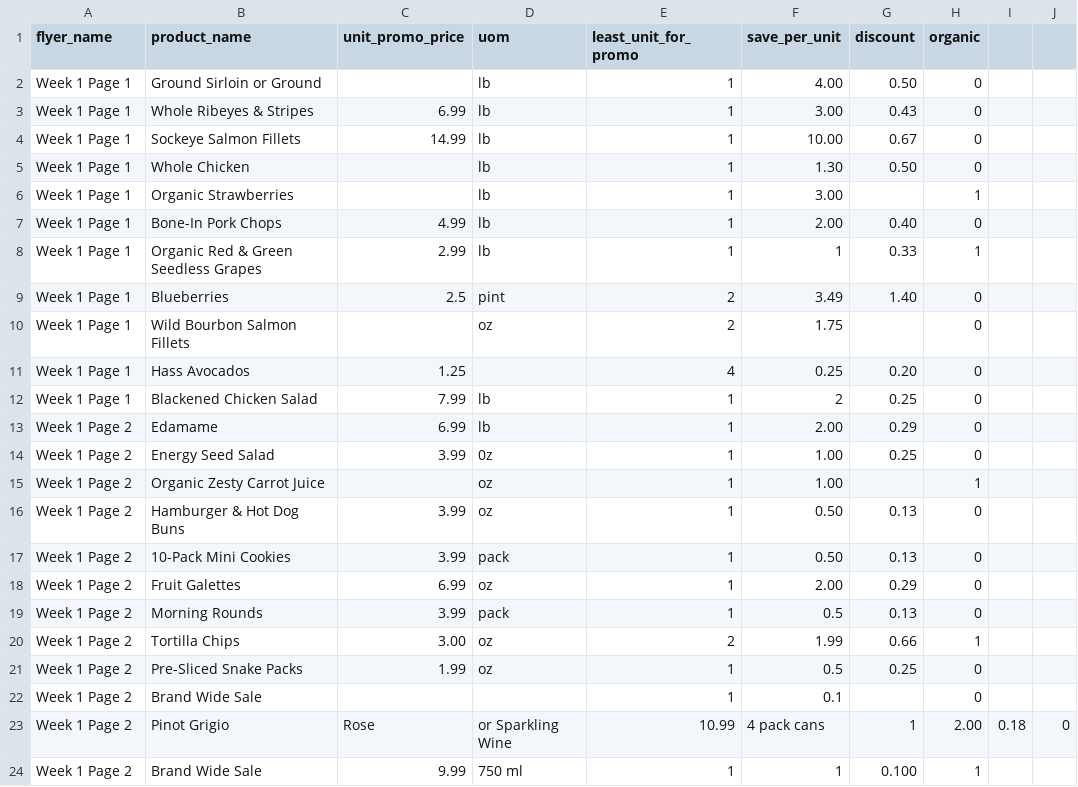
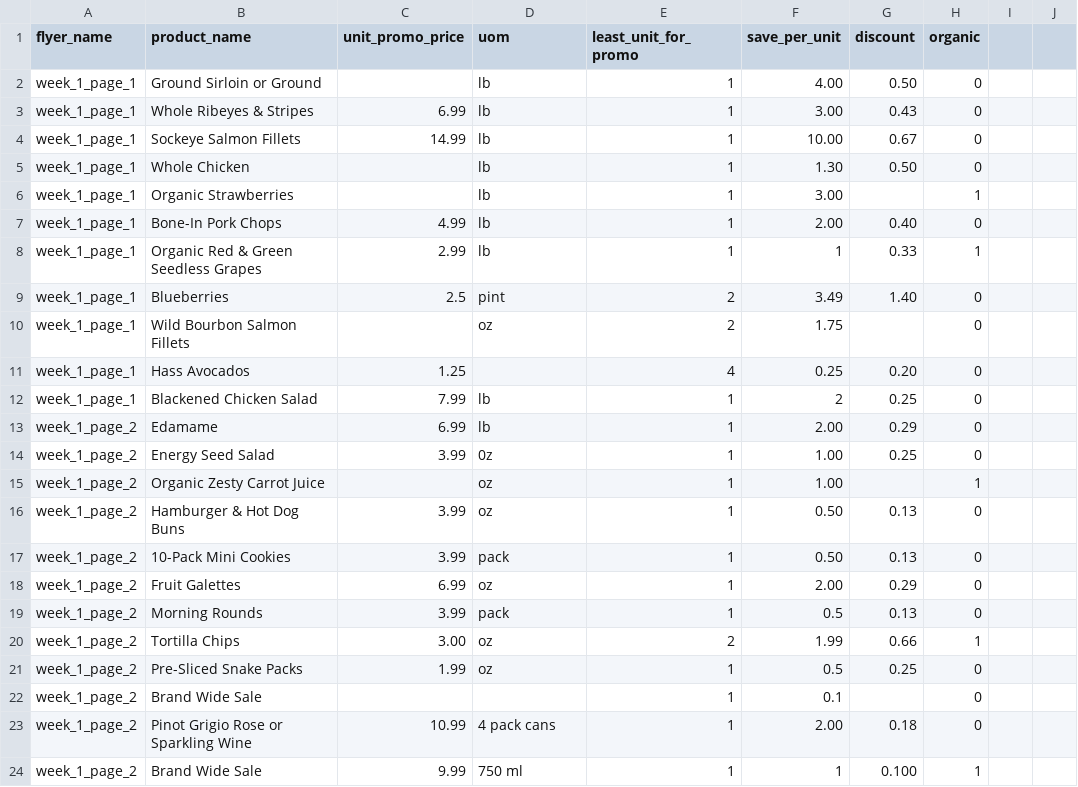
Before and after one commit to amanb2000/Paciscor, a CSV file: src/hand_calculated.csv, drawn as a sheet.

```diff
--- a/src/hand_calculated.csv
+++ b/src/hand_calculated.csv
@@ -1,24 +1,24 @@
 flyer_name,product_name,unit_promo_price,uom,least_unit_for_promo,save_per_unit,discount,organic
-Week 1 Page 1,Ground Sirloin or Ground,,lb,1,4.00,0.50,0
-Week 1 Page 1,Whole Ribeyes & Stripes,6.99,lb,1,3.00,0.43,0
-Week 1 Page 1,Sockeye Salmon Fillets,14.99,lb,1,10.00,0.67,0
-Week 1 Page 1,Whole Chicken,,lb,1,1.30,0.50,0
-Week 1 Page 1,Organic Strawberries,,lb,1,3.00,,1
-Week 1 Page 1,Bone-In Pork Chops,4.99,lb,1,2.00,0.40,0
-Week 1 Page 1,Organic Red & Green Seedless Grapes,2.99,lb,1,1,0.33,1
-Week 1 Page 1,Blueberries,2.5,pint,2,3.49,1.40,0
-Week 1 Page 1,Wild Bourbon Salmon Fillets,,oz,2,1.75,,0
-Week 1 Page 1,Hass Avocados,1.25,,4,0.25,0.20,0
-Week 1 Page 1,Blackened Chicken Salad,7.99,lb,1,2,0.25,0
-Week 1 Page 2,Edamame,6.99,lb,1,2.00,0.29,0
-Week 1 Page 2,Energy Seed Salad,3.99,0z,1,1.00,0.25,0
-Week 1 Page 2,Organic Zesty Carrot Juice,,oz,1,1.00,,1
-Week 1 Page 2,Hamburger & Hot Dog Buns,3.99,oz,1,0.50,0.13,0
-Week 1 Page 2,10-Pack Mini Cookies,3.99,pack,1,0.50,0.13,0
-Week 1 Page 2,Fruit Galettes,6.99,oz,1,2.00,0.29,0
-Week 1 Page 2,Morning Rounds,3.99,pack,1,0.5,0.13,0
-Week 1 Page 2,Tortilla Chips,3.00,oz,2,1.99,0.66,1
-Week 1 Page 2,Pre-Sliced Snake Packs,1.99,oz,1,0.5,0.25,0
-Week 1 Page 2,Brand Wide Sale,,,1,0.1,,0
-Week 1 Page 2,Pinot Grigio, Rose, or Sparkling Wine,10.99,4 pack cans,1,2.00,0.18,0
-Week 1 Page 2,Brand Wide Sale,9.99,750 ml,1,1,0.100,1
+week_1_page_1,Ground Sirloin or Ground,,lb,1,4.00,0.50,0
+week_1_page_1,Whole Ribeyes & Stripes,6.99,lb,1,3.00,0.43,0
+week_1_page_1,Sockeye Salmon Fillets,14.99,lb,1,10.00,0.67,0
+week_1_page_1,Whole Chicken,,lb,1,1.30,0.50,0
+week_1_page_1,Organic Strawberries,,lb,1,3.00,,1
+week_1_page_1,Bone-In Pork Chops,4.99,lb,1,2.00,0.40,0
+week_1_page_1,Organic Red & Green Seedless Grapes,2.99,lb,1,1,0.33,1
+week_1_page_1,Blueberries,2.5,pint,2,3.49,1.40,0
+week_1_page_1,Wild Bourbon Salmon Fillets,,oz,2,1.75,,0
+week_1_page_1,Hass Avocados,1.25,,4,0.25,0.20,0
+week_1_page_1,Blackened Chicken Salad,7.99,lb,1,2,0.25,0
+week_1_page_2,Edamame,6.99,lb,1,2.00,0.29,0
+week_1_page_2,Energy Seed Salad,3.99,0z,1,1.00,0.25,0
+week_1_page_2,Organic Zesty Carrot Juice,,oz,1,1.00,,1
+week_1_page_2,Hamburger & Hot Dog Buns,3.99,oz,1,0.50,0.13,0
+week_1_page_2,10-Pack Mini Cookies,3.99,pack,1,0.50,0.13,0
+week_1_page_2,Fruit Galettes,6.99,oz,1,2.00,0.29,0
+week_1_page_2,Morning Rounds,3.99,pack,1,0.5,0.13,0
+week_1_page_2,Tortilla Chips,3.00,oz,2,1.99,0.66,1
+week_1_page_2,Pre-Sliced Snake Packs,1.99,oz,1,0.5,0.25,0
+week_1_page_2,Brand Wide Sale,,,1,0.1,,0
+week_1_page_2,Pinot Grigio Rose or Sparkling Wine,10.99,4 pack cans,1,2.00,0.18,0
+week_1_page_2,Brand Wide Sale,9.99,750 ml,1,1,0.100,1
```
Also changed, not shown: 24 other files.
